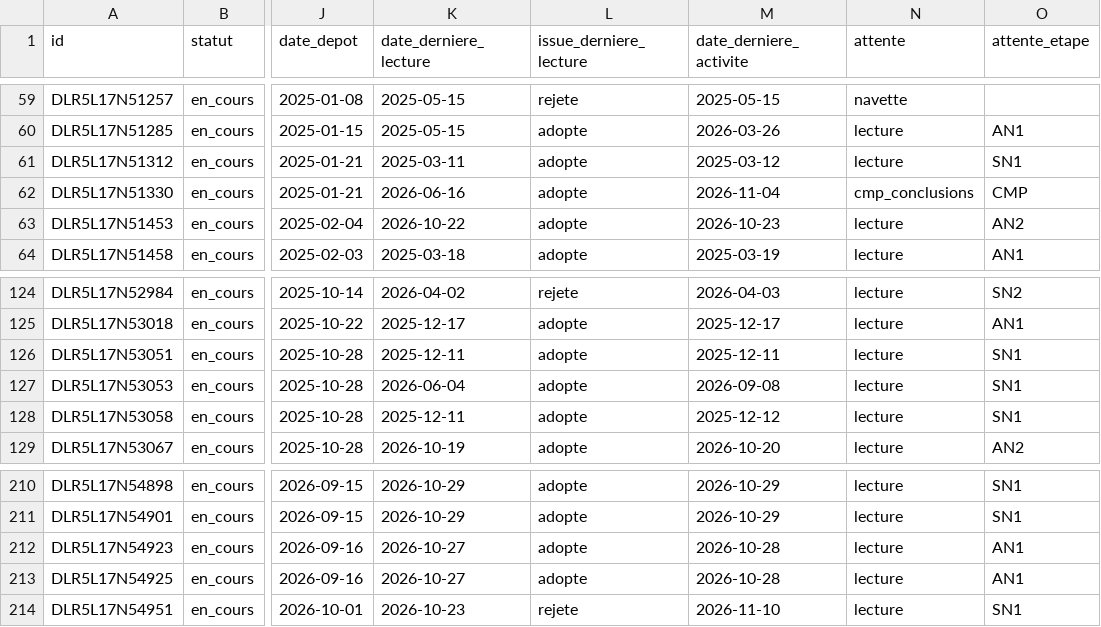
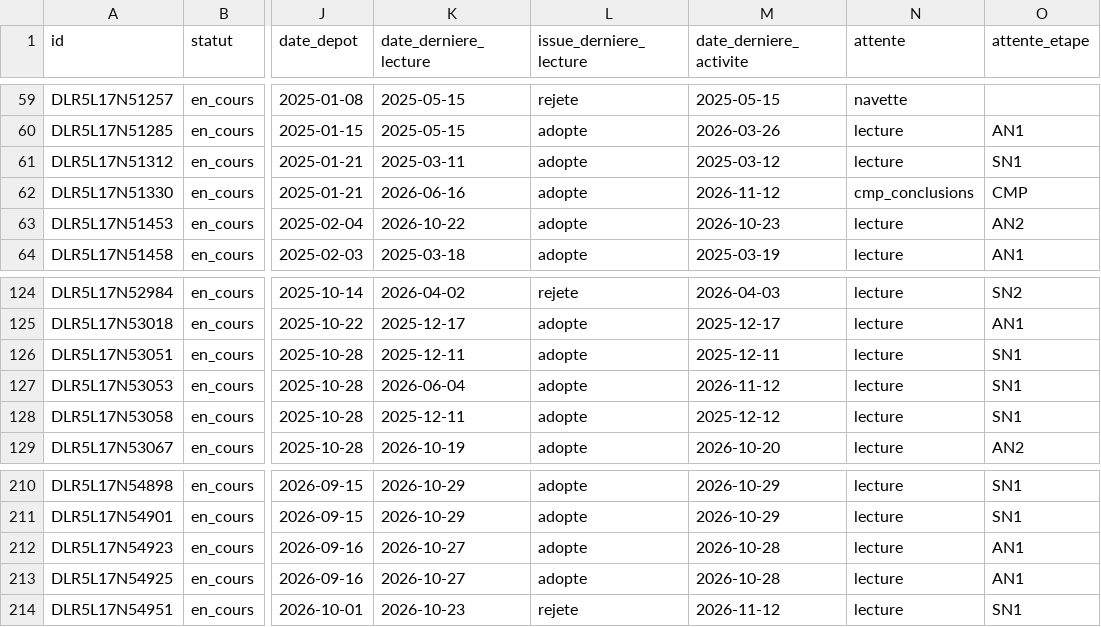
Before and after one commit to m4xim1nus/leurs-voix-nos-droits, a CSV file: data/export/en_cours.csv, drawn as a sheet; only a part is shown, gaps mark what is left out; the diff names each change by its address in the sheet, - before the commit and + after, or states it on an @@ line.

```diff
--- a/data/export/en_cours.csv
+++ b/data/export/en_cours.csv
-M62 (date_derniere_activite): 2026-11-04
+M62 (date_derniere_activite): 2026-11-12
-M127 (date_derniere_activite): 2026-09-08
+M127 (date_derniere_activite): 2026-11-12
-M214 (date_derniere_activite): 2026-11-10
+M214 (date_derniere_activite): 2026-11-12
```
Also changed, not shown: data/export/en_cours_agenda.csv, data/export/en_cours_etats.csv, 6 other files.
